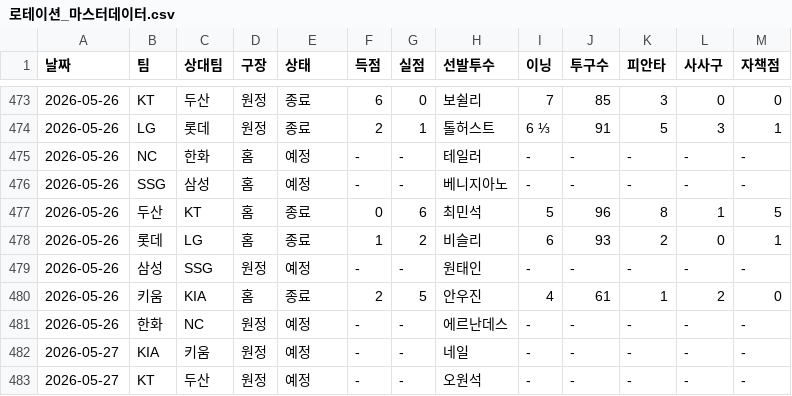
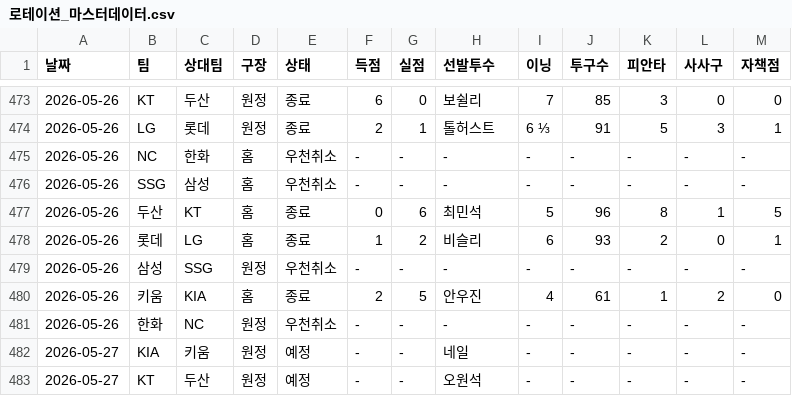
Before and after one commit to smmartworld/kbostarter, a CSV file: 로테이션_마스터데이터.csv, drawn as a sheet; only a part is shown, gaps mark what is left out.

```diff
--- a/로테이션_마스터데이터.csv
+++ b/로테이션_마스터데이터.csv
@@ -474,9 +474,9 @@
 2026-05-26,LG,롯데,원정,종료,2,1,톨허스트,6 ⅓,91,5,3,1
-2026-05-26,NC,한화,홈,예정,-,-,테일러,-,-,-,-,-
-2026-05-26,SSG,삼성,홈,예정,-,-,베니지아노,-,-,-,-,-
+2026-05-26,NC,한화,홈,우천취소,-,-,-,-,-,-,-,-
+2026-05-26,SSG,삼성,홈,우천취소,-,-,-,-,-,-,-,-
 2026-05-26,두산,KT,홈,종료,0,6,최민석,5,96,8,1,5
 2026-05-26,롯데,LG,홈,종료,1,2,비슬리,6,93,2,0,1
-2026-05-26,삼성,SSG,원정,예정,-,-,원태인,-,-,-,-,-
+2026-05-26,삼성,SSG,원정,우천취소,-,-,-,-,-,-,-,-
 2026-05-26,키움,KIA,홈,종료,2,5,안우진,4,61,1,2,0
-2026-05-26,한화,NC,원정,예정,-,-,에르난데스,-,-,-,-,-
+2026-05-26,한화,NC,원정,우천취소,-,-,-,-,-,-,-,-
 2026-05-27,KIA,키움,원정,예정,-,-,네일,-,-,-,-,-
```
Also changed, not shown: pitcher_advanced_stats.csv.
